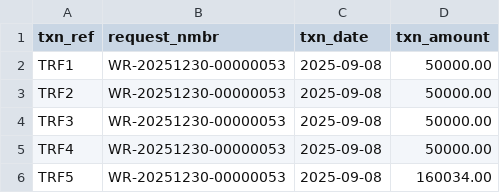
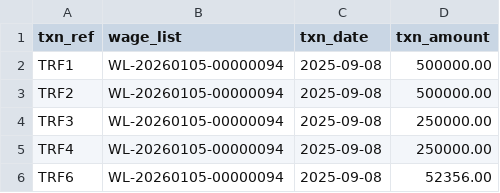
Before and after one commit to LaborManagement/recon-service, a CSV file: src/main/resources/sample/transaction_upload_sample.csv, drawn as a sheet.

Commit message:
feat: update transaction upload sample CSV file with new wage_list format

```diff
--- a/src/main/resources/sample/transaction_upload_sample.csv
+++ b/src/main/resources/sample/transaction_upload_sample.csv
@@ -1,6 +1,6 @@
-txn_ref,request_nmbr,txn_date,txn_amount
-TRF1,WR-20251230-00000053,2025-09-08,50000.00
-TRF2,WR-20251230-00000053,2025-09-08,50000.00
-TRF3,WR-20251230-00000053,2025-09-08,50000.00
-TRF4,WR-20251230-00000053,2025-09-08,50000.00
-TRF5,WR-20251230-00000053,2025-09-08,160034.00
+txn_ref,wage_list,txn_date,txn_amount
+TRF1,WL-20260105-00000094,2025-09-08,500000.00
+TRF2,WL-20260105-00000094,2025-09-08,500000.00
+TRF3,WL-20260105-00000094,2025-09-08,250000.00
+TRF4,WL-20260105-00000094,2025-09-08,250000.00
+TRF6,WL-20260105-00000094,2025-09-08,52356.00
```
